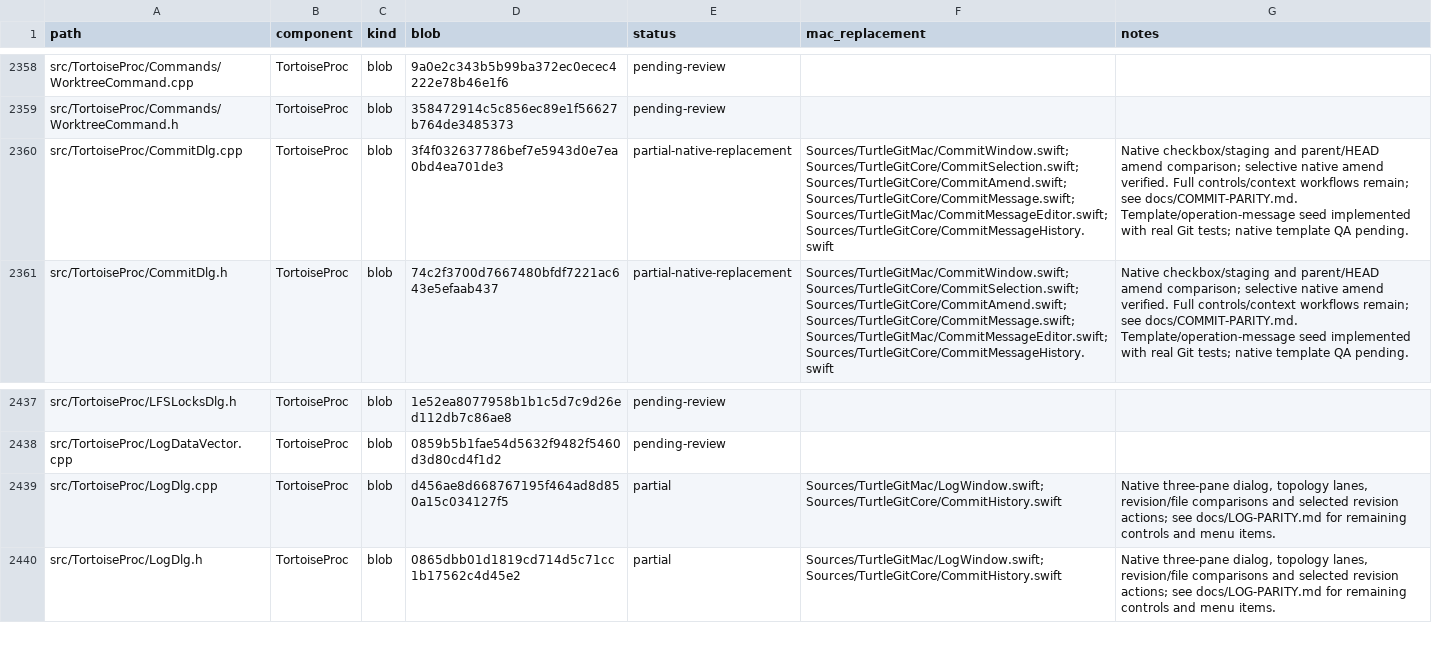
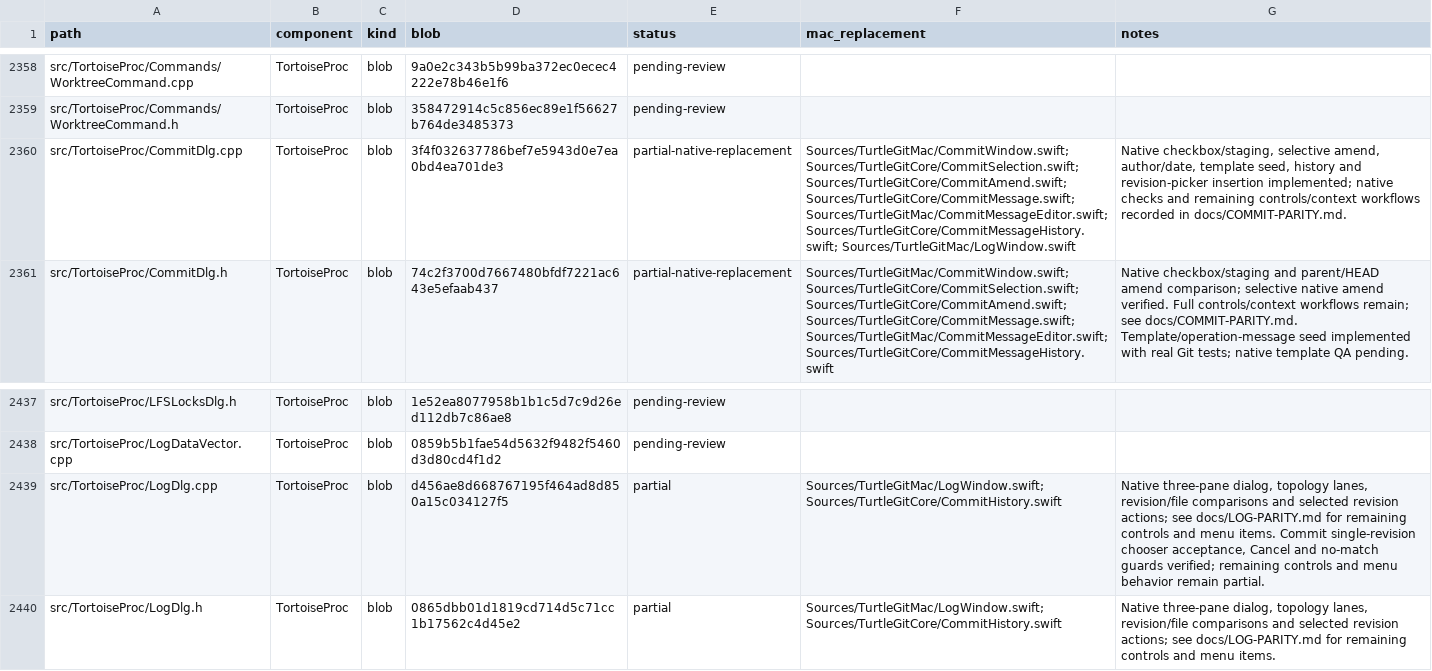
Before and after one commit to jfk-solutions/turtle-git-mac, a CSV file: docs/upstream-files.csv, drawn as a sheet; only a part is shown, gaps mark what is left out; the diff names each change by its address in the sheet, - before the commit and + after, or states it on an @@ line.

```diff
--- a/docs/upstream-files.csv
+++ b/docs/upstream-files.csv
-F2360 (mac_replacement): …Sources/TurtleGitCore/CommitMessage.swift; Sources/TurtleGitMac/CommitMessageEditor.swift; Sources/TurtleGitCore/CommitMessageHistory.swift
+F2360 (mac_replacement): …Sources/TurtleGitCore/CommitMessage.swift; Sources/TurtleGitMac/CommitMessageEditor.swift; Sources/TurtleGitCore/CommitMessageHistory.swift; Sources/TurtleGitMac/LogWindow.swift
-G2360 (notes): Native checkbox/staging and parent/HEAD amend comparison; selective native amend verified. Full controls/context workflows remain; see docs/COMMIT-PARITY.md. Template/operation-message seed implemented with real Git tests; native template QA pending.
+G2360 (notes): Native checkbox/staging, selective amend, author/date, template seed, history and revision-picker insertion implemented; native checks and remaining controls/context workflows recorded in docs/COMMIT-PARITY.md.
-G2439 (notes): …menu items.
+G2439 (notes): …menu items. Commit single-revision chooser acceptance, Cancel and no-match guards verified; remaining controls and menu behavior remain partial.
```
Also changed, not shown: docs/upstream-controls.csv, 9 other files.
